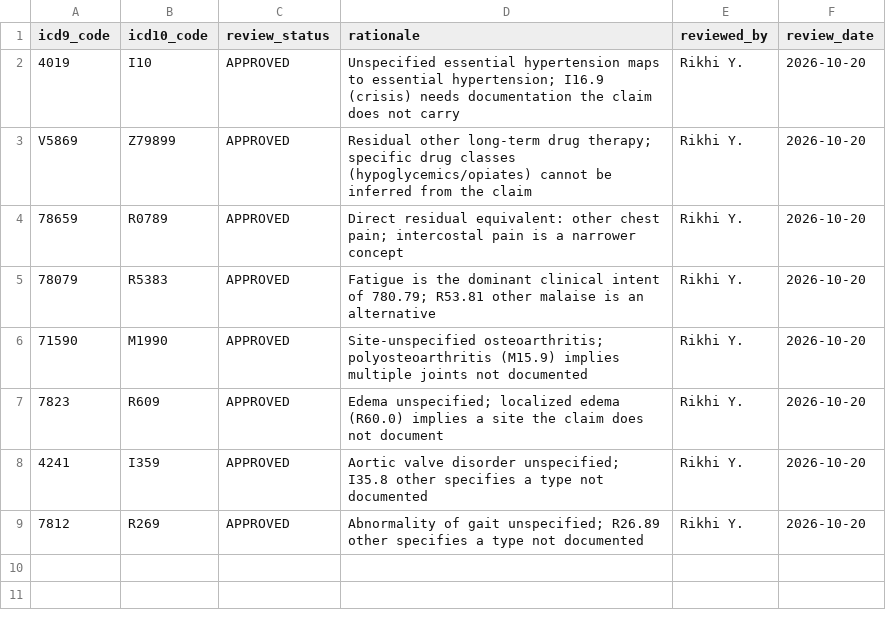
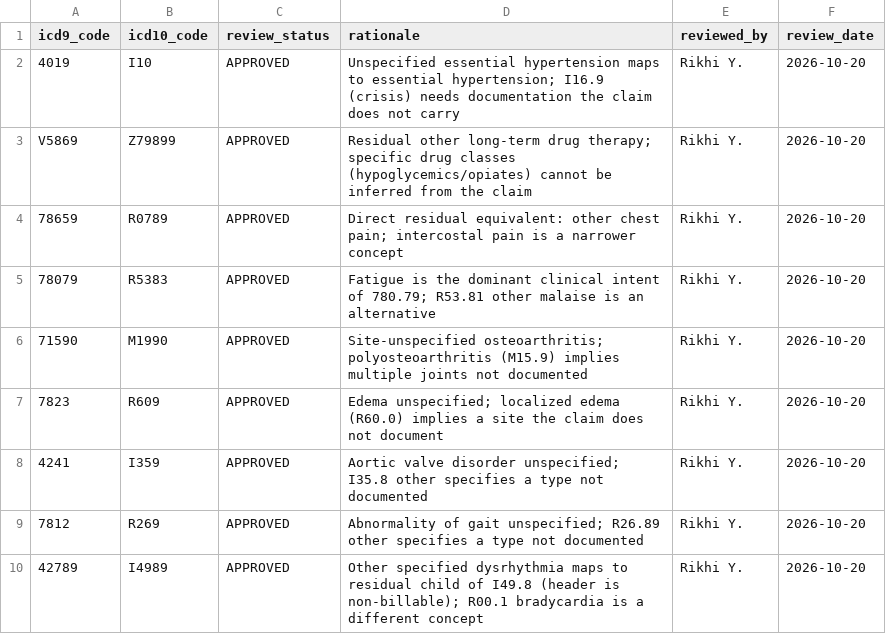
Before and after one commit to Rikhilreddy/coastal-care-data-platform, a CSV file: dbt/seeds/icd9_dx_overrides.csv, drawn as a sheet; the diff names each change by its address in the sheet, - before the commit and + after, or states it on an @@ line.

Commit message:
CONV-2: override 42789 to I49.89; log CONV-3 backlog item

```diff
--- a/dbt/seeds/icd9_dx_overrides.csv
+++ b/dbt/seeds/icd9_dx_overrides.csv
+row 10: 42789 | I4989 | APPROVED | Other specified dysrhythmia maps to residual child of I49.8 (header is non-billable); R00.1 bradycardia is a different concept | Rikhi Y. | 2026-10-20
```
Also changed, not shown: 2 other files.
